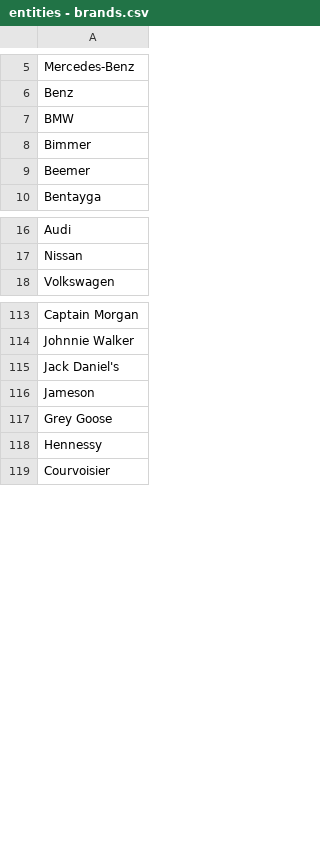
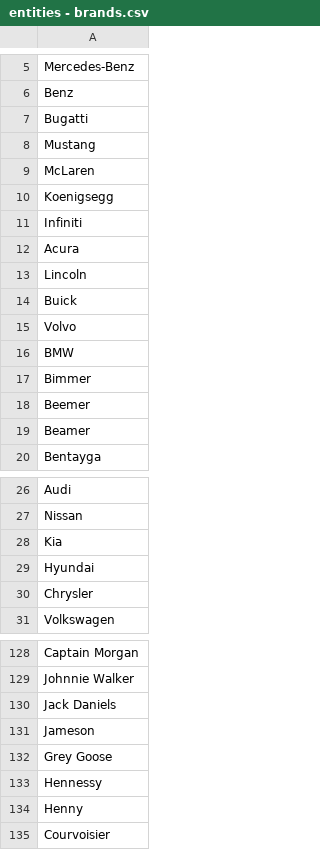
Before and after one commit to yshukla0/yearly-song-trends, a CSV file: top songs 2019 to 2023/entities data/entities - brands.csv, drawn as a sheet; only a part is shown, gaps mark what is left out; the diff covers the shown part only.

```diff
--- a/top songs 2019 to 2023/entities data/entities - brands.csv
+++ b/top songs 2019 to 2023/entities data/entities - brands.csv
@@ -6,2 +6,11 @@ Mercedes-Benz
 Benz
+Bugatti
+Mustang
+McLaren
+Koenigsegg
+Infiniti
+Acura
+Lincoln
+Buick
+Volvo
 BMW
@@ -9,2 +18,3 @@ Bimmer
 Beemer
+Beamer
 Bentayga
@@ -17,2 +27,5 @@ Audi
 Nissan
+Kia
+Hyundai
+Chrysler
 Volkswagen
@@ -114,3 +129,3 @@ Captain Morgan
 Johnnie Walker
-Jack Daniel's
+Jack Daniels
 Jameson
@@ -118,2 +133,3 @@ Grey Goose
 Hennessy
+Henny
 Courvoisier
```
Also changed, not shown: 9 added rows, 1 removed row and 6 edited cells elsewhere in this file, top songs 2019 to 2023/entities data/entities - locations.csv, top songs 2019 to 2023/top songs data/2021.csv, 4 other files.
